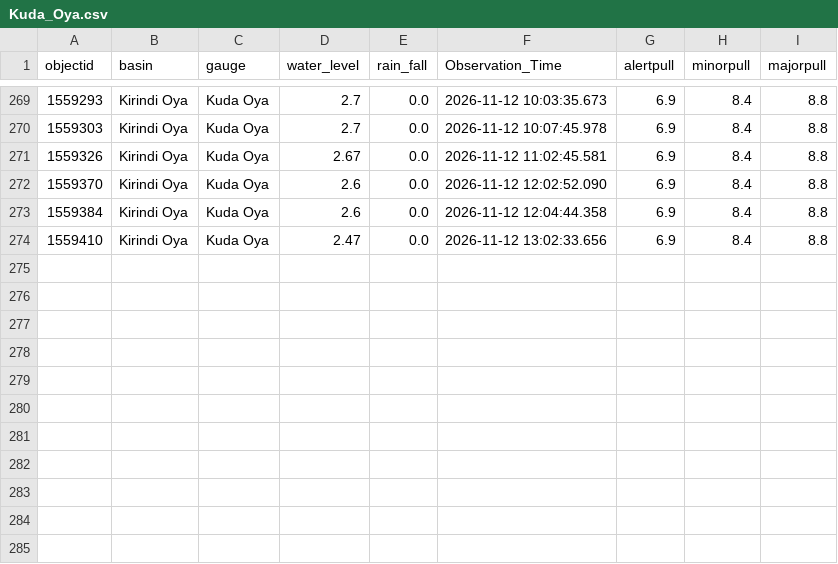
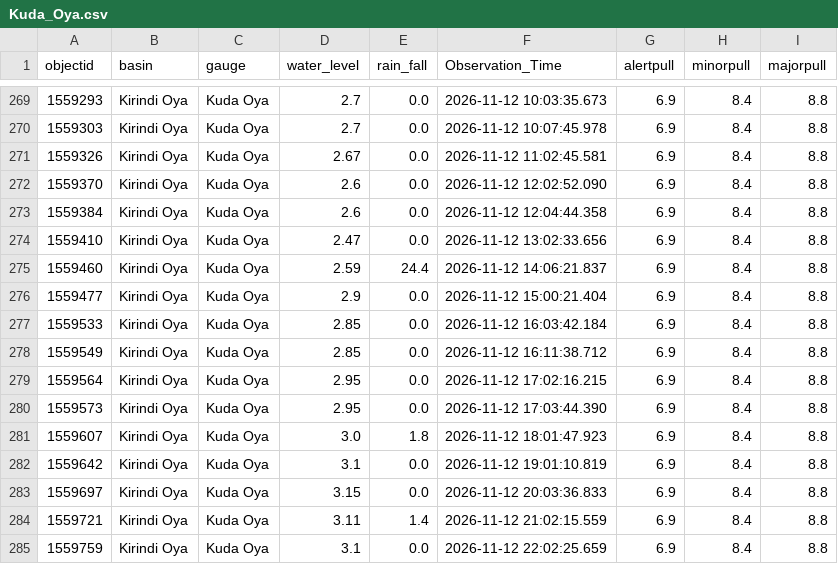
Before and after one commit to lokithasendila/CascadeRisk-Project, a CSV file: Station_Rainfall_CSVs/Kuda_Oya.csv, drawn as a sheet; only a part is shown, gaps mark what is left out.

```diff
--- a/Station_Rainfall_CSVs/Kuda_Oya.csv
+++ b/Station_Rainfall_CSVs/Kuda_Oya.csv
@@ -274 +274,12 @@ objectid,basin,gauge,water_level,rain_fall,Observation_Time,alertpull,minorpull,
 1559410,Kirindi Oya,Kuda Oya,2.47,0.0,2026-11-12 13:02:33.656,6.9,8.4,8.8
+1559460,Kirindi Oya,Kuda Oya,2.59,24.4,2026-11-12 14:06:21.837,6.9,8.4,8.8
+1559477,Kirindi Oya,Kuda Oya,2.9,0.0,2026-11-12 15:00:21.404,6.9,8.4,8.8
+1559533,Kirindi Oya,Kuda Oya,2.85,0.0,2026-11-12 16:03:42.184,6.9,8.4,8.8
+1559549,Kirindi Oya,Kuda Oya,2.85,0.0,2026-11-12 16:11:38.712,6.9,8.4,8.8
+1559564,Kirindi Oya,Kuda Oya,2.95,0.0,2026-11-12 17:02:16.215,6.9,8.4,8.8
+1559573,Kirindi Oya,Kuda Oya,2.95,0.0,2026-11-12 17:03:44.390,6.9,8.4,8.8
+1559607,Kirindi Oya,Kuda Oya,3.0,1.8,2026-11-12 18:01:47.923,6.9,8.4,8.8
+1559642,Kirindi Oya,Kuda Oya,3.1,0.0,2026-11-12 19:01:10.819,6.9,8.4,8.8
+1559697,Kirindi Oya,Kuda Oya,3.15,0.0,2026-11-12 20:03:36.833,6.9,8.4,8.8
+1559721,Kirindi Oya,Kuda Oya,3.11,1.4,2026-11-12 21:02:15.559,6.9,8.4,8.8
+1559759,Kirindi Oya,Kuda Oya,3.1,0.0,2026-11-12 22:02:25.659,6.9,8.4,8.8
```
Also changed, not shown: Station_Rainfall_CSVs/Dunamale.csv, Station_Rainfall_CSVs/Ellagawa.csv, 38 other files.
